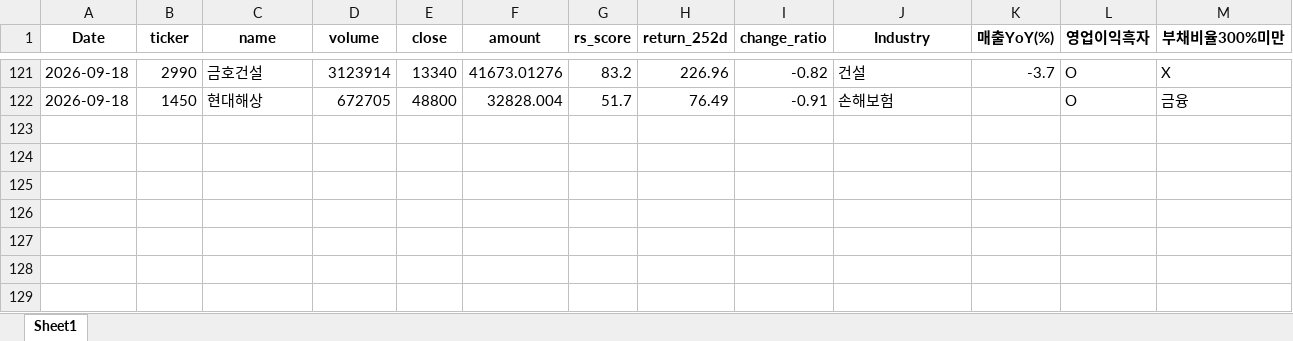
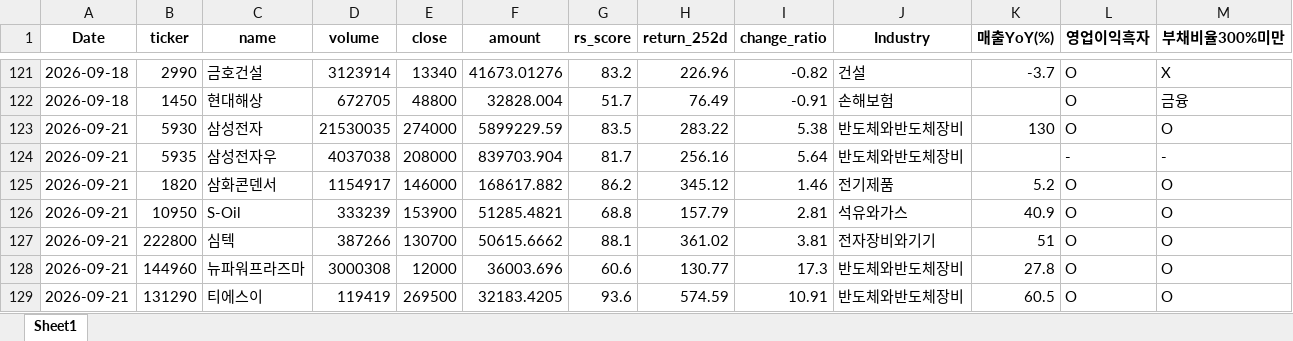
Before and after one commit to pdhman/report-summary, an Excel workbook: 종목탐색_TOP30.xlsx, sheet Sheet1, drawn as a sheet; only a part is shown, gaps mark what is left out; values as stored, in another font and other column widths than the file's, no borders; the diff names each change by its address in the sheet, - before the commit and + after, or states it on an @@ line.

```diff
--- a/종목탐색_TOP30.xlsx (sheet Sheet1)
+++ b/종목탐색_TOP30.xlsx (sheet Sheet1)
+row 123: 2026-09-21 | 5930 | 삼성전자 | 21530035 | 274000 | 5899229.59 | 83.5 | 283.22 | 5.38 | 반도체와반도체장비 | 130 | O | O
+row 124: 2026-09-21 | 5935 | 삼성전자우 | 4037038 | 208000 | 839703.904 | 81.7 | 256.16 | 5.64 | 반도체와반도체장비 |  | - | -
+row 125: 2026-09-21 | 1820 | 삼화콘덴서 | 1154917 | 146000 | 168617.882 | 86.2 | 345.12 | 1.46 | 전기제품 | 5.2 | O | O
+row 126: 2026-09-21 | 10950 | S-Oil | 333239 | 153900 | 51285.4821 | 68.8 | 157.79 | 2.81 | 석유와가스 | 40.9 | O | O
+row 127: 2026-09-21 | 222800 | 심텍 | 387266 | 130700 | 50615.6662 | 88.1 | 361.02 | 3.81 | 전자장비와기기 | 51 | O | O
+row 128: 2026-09-21 | 144960 | 뉴파워프라즈마 | 3000308 | 12000 | 36003.696 | 60.6 | 130.77 | 17.3 | 반도체와반도체장비 | 27.8 | O | O
+row 129: 2026-09-21 | 131290 | 티에스이 | 119419 | 269500 | 32183.4205 | 93.6 | 574.59 | 10.91 | 반도체와반도체장비 | 60.5 | O | O
```
Also changed, not shown: 4 other files.
